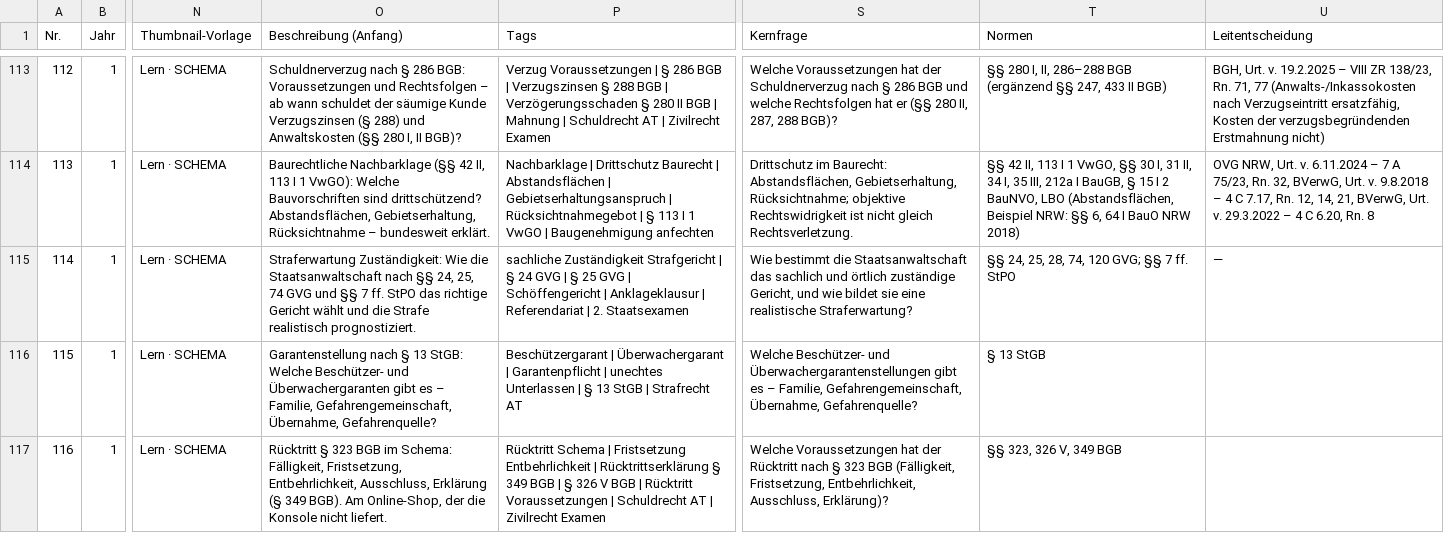
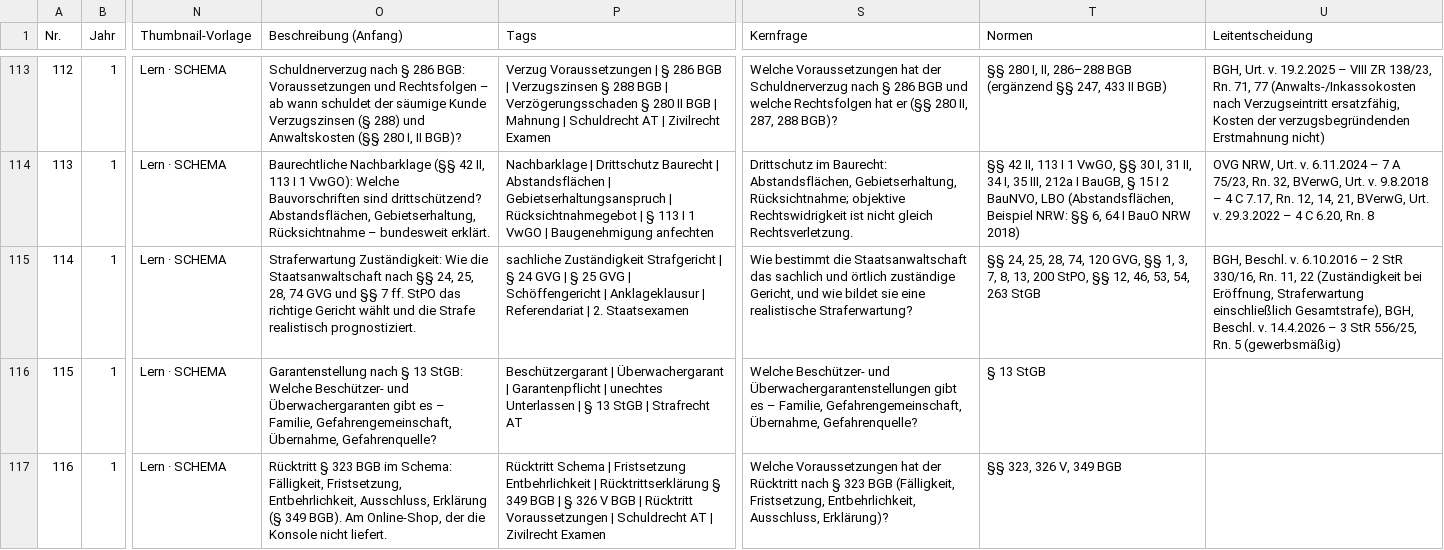
Before and after one commit to Ccan-devoloper/herrjurist, a CSV file: youtube/themenplanung/themenplan-780.csv, drawn as a sheet; only a part is shown, gaps mark what is left out; the diff names each change by its address in the sheet, - before the commit and + after, or states it on an @@ line.

```diff
--- a/youtube/themenplanung/themenplan-780.csv
+++ b/youtube/themenplanung/themenplan-780.csv
-O115 (Beschreibung (Anfang)): …24, 25, 74 GVG…
+O115 (Beschreibung (Anfang)): …24, 25, 28, 74 GVG…
-T115 (Normen): …74, 120 GVG; §§ 7 ff. StPO
+T115 (Normen): …74, 120 GVG, §§ 1, 3, 7, 8, 13, 200 StPO, §§ 12, 46, 53, 54, 263 StGB
-U115 (Leitentscheidung): —
+U115 (Leitentscheidung): BGH, Beschl. v. 6.10.2016 – 2 StR 330/16, Rn. 11, 22 (Zuständigkeit bei Eröffnung, Straferwartung einschließlich Gesamtstrafe), BGH, Beschl. v. 14.4.2026 – 3 StR 556/25, Rn. 5 (gewerbsmäßig)
```
Also changed, not shown: 3 other files.
